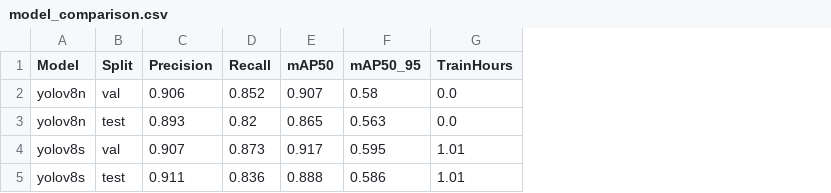
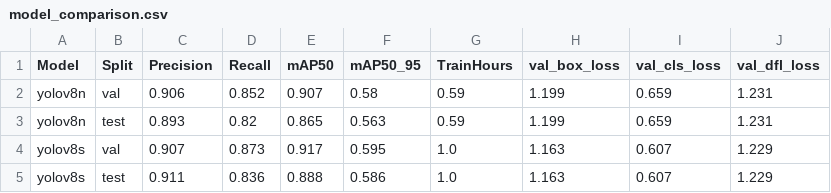
Before and after one commit to aswathh/YoloV8_based_PPE_Complaince_Detection_System, a CSV file: outputs/reports/model_comparison.csv, drawn as a sheet; the diff names each change by its address in the sheet, - before the commit and + after, or states it on an @@ line.

```diff
--- a/outputs/reports/model_comparison.csv
+++ b/outputs/reports/model_comparison.csv
+column H (val_box_loss), rows 2-5: 1.199 | 1.199 | 1.163 | 1.163
+column I (val_cls_loss), rows 2-5: 0.659 | 0.659 | 0.607 | 0.607
+column J (val_dfl_loss), rows 2-5: 1.231 | 1.231 | 1.229 | 1.229
-G2:G3 (TrainHours): 0.0
+G2:G3 (TrainHours): 0.59
-G4:G5 (TrainHours): 1.01
+G4:G5 (TrainHours): 1.0
```
Also changed, not shown: 3 other files.
